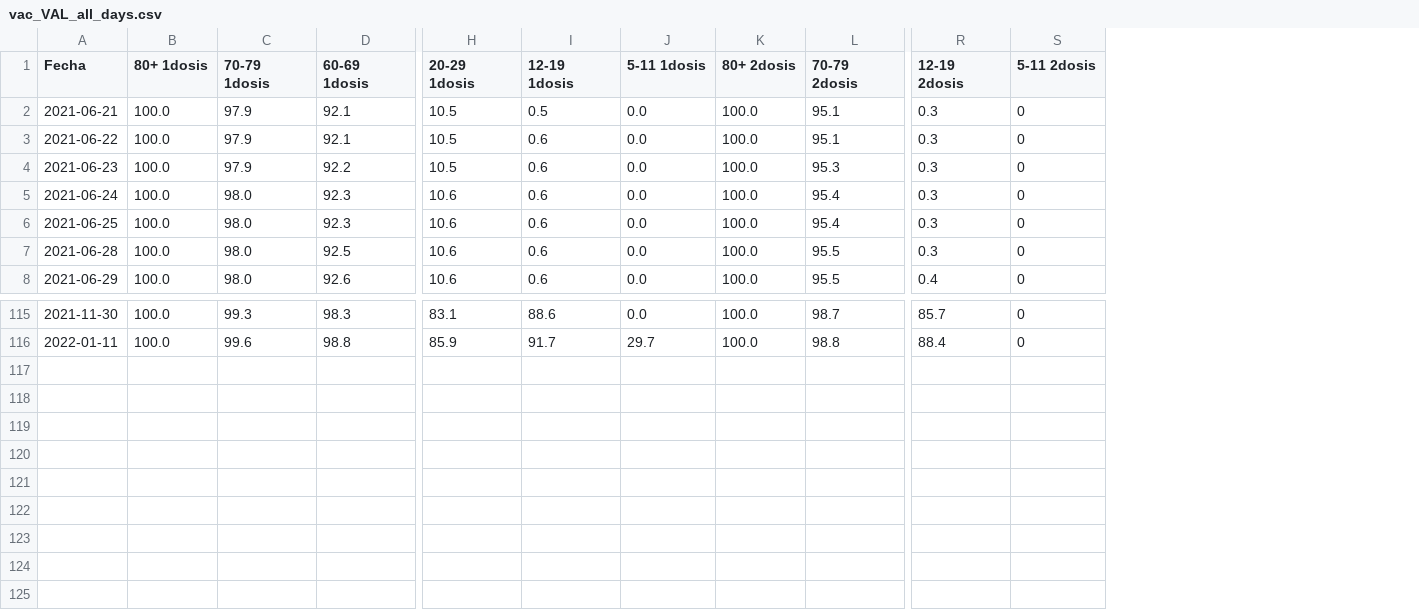
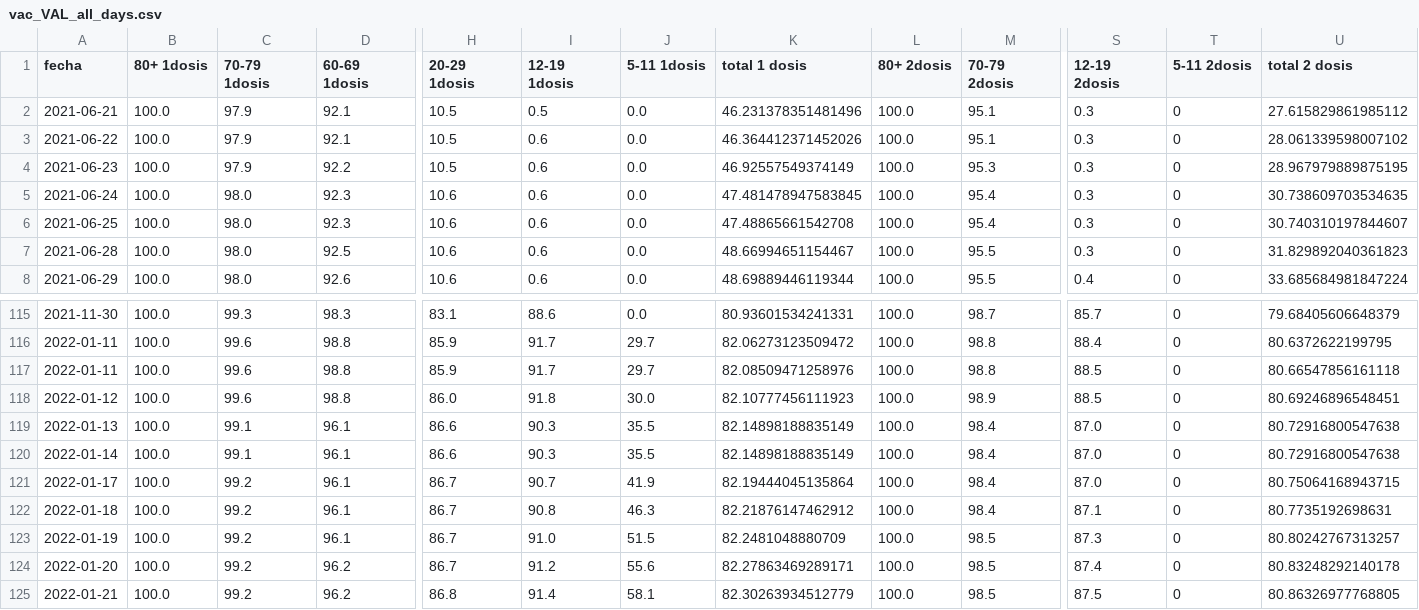
Before and after one commit to GammaLyra/COVID, a CSV file: tablas_temp/vac_VAL_all_days.csv, drawn as a sheet; only a part is shown, gaps mark what is left out; rows hold the shown columns only; the diff names each change by its address in the sheet, - before the commit and + after, or states it on an @@ line.

```diff
--- a/tablas_temp/vac_VAL_all_days.csv
+++ b/tablas_temp/vac_VAL_all_days.csv
+column K (total 1 dosis), rows 2-8: 46.231378351481496 | 46.364412371452026 | 46.92557549374149 | 47.481478947583845 | 47.48865661542708 | 48.66994651154467 | 48.69889446119344; rows 115-116: 80.93601534241331 | 82.06273123509472
+column U (total 2 dosis), rows 2-8: 27.615829861985112 | 28.061339598007102 | 28.967979889875195 | 30.738609703534635 | 30.740310197844607 | 31.829892040361823 | 33.685684981847224; rows 115-116: 79.68405606648379 | 80.6372622199795
-A1: Fecha
+A1: fecha
+row 117: 2022-01-11 | 100.0 | 99.6 | 98.8 | 85.9 | 91.7 | 29.7 | 82.08509471258976 | 100.0 | 98.8 | 88.5 | 0 | 80.66547856161118
+row 118: 2022-01-12 | 100.0 | 99.6 | 98.8 | 86.0 | 91.8 | 30.0 | 82.10777456111923 | 100.0 | 98.9 | 88.5 | 0 | 80.69246896548451
+row 119: 2022-01-13 | 100.0 | 99.1 | 96.1 | 86.6 | 90.3 | 35.5 | 82.14898188835149 | 100.0 | 98.4 | 87.0 | 0 | 80.72916800547638
+row 120: 2022-01-14 | 100.0 | 99.1 | 96.1 | 86.6 | 90.3 | 35.5 | 82.14898188835149 | 100.0 | 98.4 | 87.0 | 0 | 80.72916800547638
+row 121: 2022-01-17 | 100.0 | 99.2 | 96.1 | 86.7 | 90.7 | 41.9 | 82.19444045135864 | 100.0 | 98.4 | 87.0 | 0 | 80.75064168943715
+row 122: 2022-01-18 | 100.0 | 99.2 | 96.1 | 86.7 | 90.8 | 46.3 | 82.21876147462912 | 100.0 | 98.4 | 87.1 | 0 | 80.7735192698631
+row 123: 2022-01-19 | 100.0 | 99.2 | 96.1 | 86.7 | 91.0 | 51.5 | 82.2481048880709 | 100.0 | 98.5 | 87.3 | 0 | 80.80242767313257
+row 124: 2022-01-20 | 100.0 | 99.2 | 96.2 | 86.7 | 91.2 | 55.6 | 82.27863469289171 | 100.0 | 98.5 | 87.4 | 0 | 80.83248292140178
+row 125: 2022-01-21 | 100.0 | 99.2 | 96.2 | 86.8 | 91.4 | 58.1 | 82.30263934512779 | 100.0 | 98.5 | 87.5 | 0 | 80.86326977768805
```
Also changed, not shown: tablas_ini/COVID_CV_GVA.csv, tablas_temp/datos_CV_hombre_mujer.csv, 29 other files.
